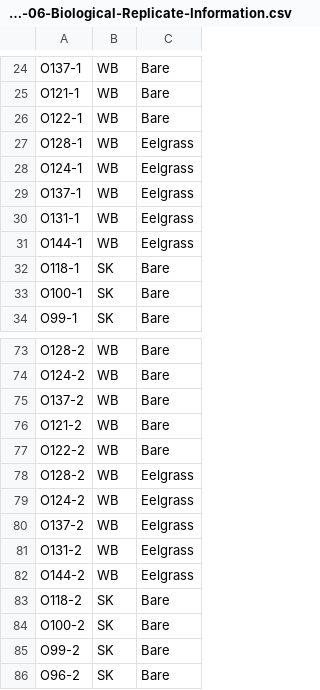
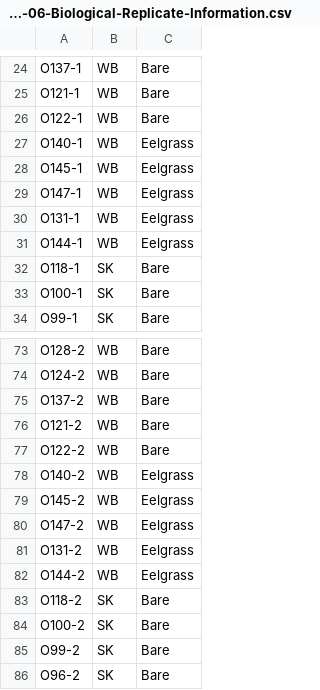
Before and after one commit to RobertsLab/project-oyster-oa, a CSV file: analyses/DNR_SRM_20170902/2017-09-06-Biological-Replicate-Information.csv, drawn as a sheet; only a part is shown, gaps mark what is left out.

```diff
--- a/analyses/DNR_SRM_20170902/2017-09-06-Biological-Replicate-Information.csv
+++ b/analyses/DNR_SRM_20170902/2017-09-06-Biological-Replicate-Information.csv
@@ -26,5 +26,5 @@ O121-1,WB,Bare
 O122-1,WB,Bare
-O128-1,WB,Eelgrass
-O124-1,WB,Eelgrass
-O137-1,WB,Eelgrass
+O140-1,WB,Eelgrass
+O145-1,WB,Eelgrass
+O147-1,WB,Eelgrass
 O131-1,WB,Eelgrass
@@ -77,5 +77,5 @@ O121-2,WB,Bare
 O122-2,WB,Bare
-O128-2,WB,Eelgrass
-O124-2,WB,Eelgrass
-O137-2,WB,Eelgrass
+O140-2,WB,Eelgrass
+O145-2,WB,Eelgrass
+O147-2,WB,Eelgrass
 O131-2,WB,Eelgrass
```
Also changed, not shown: analyses/DNR_SRM_20170902/2017-07-28-SRM-Samples-Sequence-File.csv.
